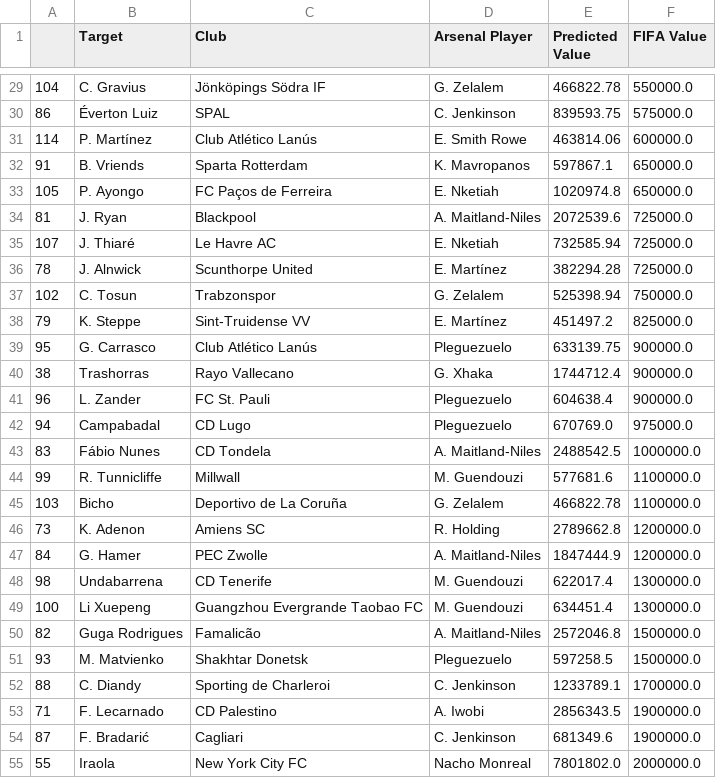
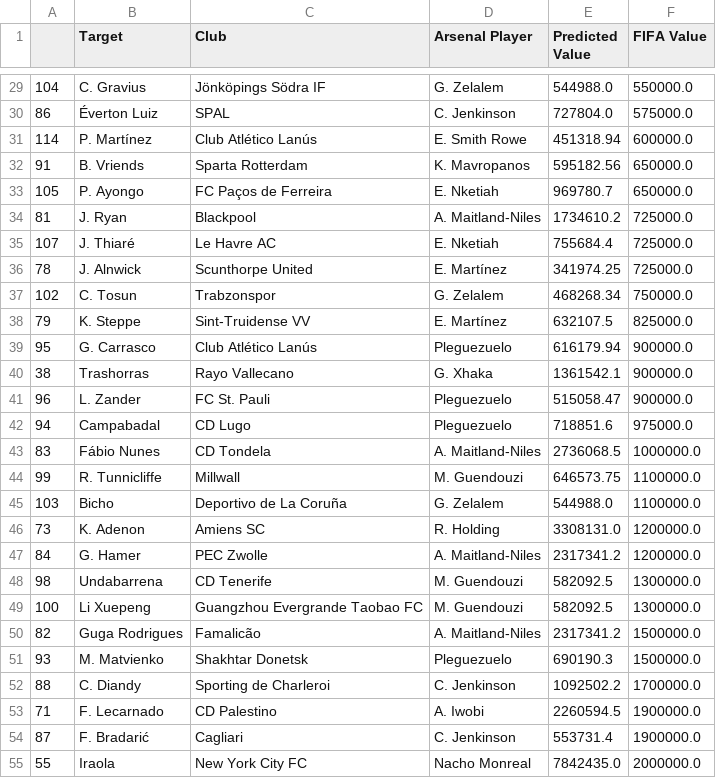
Before and after one commit to akochman/prem_league_analytics, a CSV file: scouting-report/xg_scouting_report.csv, drawn as a sheet; only a part is shown, gaps mark what is left out; the diff covers the shown part only.

```diff
--- a/scouting-report/xg_scouting_report.csv
+++ b/scouting-report/xg_scouting_report.csv
@@ -29,27 +29,27 @@
-104,C. Gravius,Jönköpings Södra IF,G. Zelalem,466822.78,550000.0
-86,Éverton Luiz,SPAL,C. Jenkinson,839593.75,575000.0
-114,P. Martínez,Club Atlético Lanús,E. Smith Rowe,463814.06,600000.0
-91,B. Vriends,Sparta Rotterdam,K. Mavropanos,597867.1,650000.0
-105,P. Ayongo,FC Paços de Ferreira,E. Nketiah,1020974.8,650000.0
-81,J. Ryan,Blackpool,A. Maitland-Niles,2072539.6,725000.0
-107,J. Thiaré,Le Havre AC,E. Nketiah,732585.94,725000.0
-78,J. Alnwick,Scunthorpe United,E. Martínez,382294.28,725000.0
-102,C. Tosun,Trabzonspor,G. Zelalem,525398.94,750000.0
-79,K. Steppe,Sint-Truidense VV,E. Martínez,451497.2,825000.0
-95,G. Carrasco,Club Atlético Lanús,Pleguezuelo,633139.75,900000.0
-38,Trashorras,Rayo Vallecano,G. Xhaka,1744712.4,900000.0
-96,L. Zander,FC St. Pauli,Pleguezuelo,604638.4,900000.0
-94,Campabadal,CD Lugo,Pleguezuelo,670769.0,975000.0
-83,Fábio Nunes,CD Tondela,A. Maitland-Niles,2488542.5,1000000.0
-99,R. Tunnicliffe,Millwall,M. Guendouzi,577681.6,1100000.0
-103,Bicho,Deportivo de La Coruña,G. Zelalem,466822.78,1100000.0
-73,K. Adenon,Amiens SC,R. Holding,2789662.8,1200000.0
-84,G. Hamer,PEC Zwolle,A. Maitland-Niles,1847444.9,1200000.0
-98,Undabarrena,CD Tenerife,M. Guendouzi,622017.4,1300000.0
-100,Li Xuepeng,Guangzhou Evergrande Taobao FC,M. Guendouzi,634451.4,1300000.0
-82,Guga Rodrigues,Famalicão,A. Maitland-Niles,2572046.8,1500000.0
-93,M. Matvienko,Shakhtar Donetsk,Pleguezuelo,597258.5,1500000.0
-88,C. Diandy,Sporting de Charleroi,C. Jenkinson,1233789.1,1700000.0
-71,F. Lecarnado,CD Palestino,A. Iwobi,2856343.5,1900000.0
-87,F. Bradarić,Cagliari,C. Jenkinson,681349.6,1900000.0
-55,Iraola,New York City FC,Nacho Monreal,7801802.0,2000000.0
+104,C. Gravius,Jönköpings Södra IF,G. Zelalem,544988.0,550000.0
+86,Éverton Luiz,SPAL,C. Jenkinson,727804.0,575000.0
+114,P. Martínez,Club Atlético Lanús,E. Smith Rowe,451318.94,600000.0
+91,B. Vriends,Sparta Rotterdam,K. Mavropanos,595182.56,650000.0
+105,P. Ayongo,FC Paços de Ferreira,E. Nketiah,969780.7,650000.0
+81,J. Ryan,Blackpool,A. Maitland-Niles,1734610.2,725000.0
+107,J. Thiaré,Le Havre AC,E. Nketiah,755684.4,725000.0
+78,J. Alnwick,Scunthorpe United,E. Martínez,341974.25,725000.0
+102,C. Tosun,Trabzonspor,G. Zelalem,468268.34,750000.0
+79,K. Steppe,Sint-Truidense VV,E. Martínez,632107.5,825000.0
+95,G. Carrasco,Club Atlético Lanús,Pleguezuelo,616179.94,900000.0
+38,Trashorras,Rayo Vallecano,G. Xhaka,1361542.1,900000.0
+96,L. Zander,FC St. Pauli,Pleguezuelo,515058.47,900000.0
+94,Campabadal,CD Lugo,Pleguezuelo,718851.6,975000.0
+83,Fábio Nunes,CD Tondela,A. Maitland-Niles,2736068.5,1000000.0
+99,R. Tunnicliffe,Millwall,M. Guendouzi,646573.75,1100000.0
+103,Bicho,Deportivo de La Coruña,G. Zelalem,544988.0,1100000.0
+73,K. Adenon,Amiens SC,R. Holding,3308131.0,1200000.0
+84,G. Hamer,PEC Zwolle,A. Maitland-Niles,2317341.2,1200000.0
+98,Undabarrena,CD Tenerife,M. Guendouzi,582092.5,1300000.0
+100,Li Xuepeng,Guangzhou Evergrande Taobao FC,M. Guendouzi,582092.5,1300000.0
+82,Guga Rodrigues,Famalicão,A. Maitland-Niles,2317341.2,1500000.0
+93,M. Matvienko,Shakhtar Donetsk,Pleguezuelo,690190.3,1500000.0
+88,C. Diandy,Sporting de Charleroi,C. Jenkinson,1092502.2,1700000.0
+71,F. Lecarnado,CD Palestino,A. Iwobi,2260594.5,1900000.0
+87,F. Bradarić,Cagliari,C. Jenkinson,553731.4,1900000.0
+55,Iraola,New York City FC,Nacho Monreal,7842435.0,2000000.0
```
Also changed, not shown: 100 edited cells elsewhere in this file, 4 other files.
